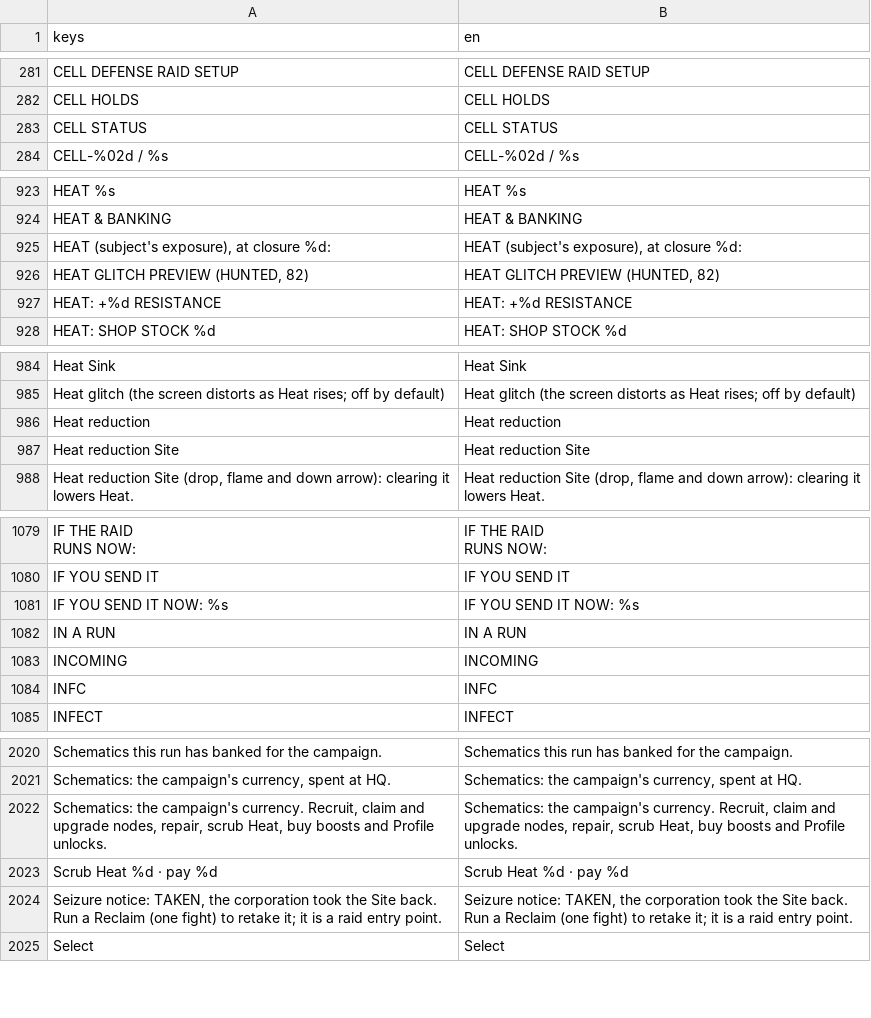
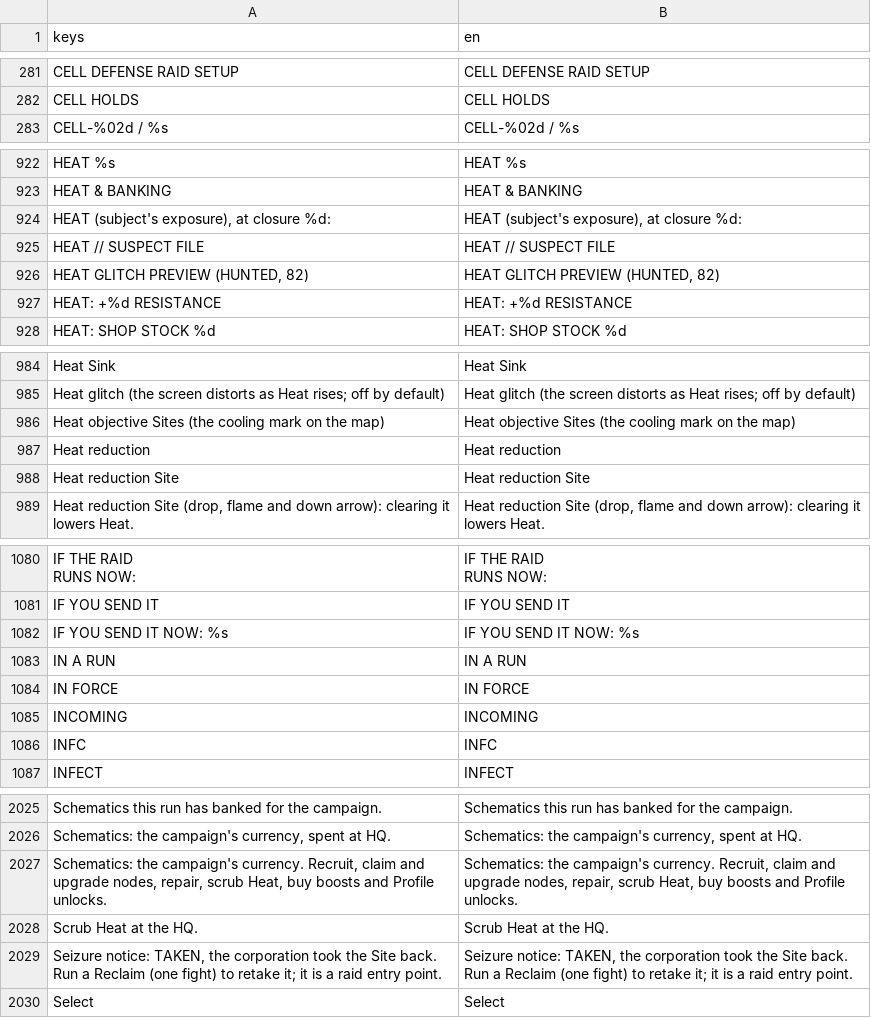
Before and after one commit to Noitues/REBEL_CELL, a CSV file: assets/text/strings.csv, drawn as a sheet; only a part is shown, gaps mark what is left out; removed rows and columns are numbered as before the commit, all else as after; the diff covers the shown part only; the diff names each change by its address in the sheet, - before the commit and + after, or states it on an @@ line.

```diff
--- a/assets/text/strings.csv
+++ b/assets/text/strings.csv
-row 283: CELL STATUS | CELL STATUS
+row 925: HEAT // SUSPECT FILE | HEAT // SUSPECT FILE
+row 986: Heat objective Sites (the cooling mark on the map) | Heat objective Sites (the cooling mark on the map)
+row 1084: IN FORCE | IN FORCE
-row 2023: Scrub Heat %d · pay %d | Scrub Heat %d · pay %d
+row 2028: Scrub Heat at the HQ. | Scrub Heat at the HQ.
```
Also changed, not shown: 7 added rows elsewhere in this file, 17 other files.
